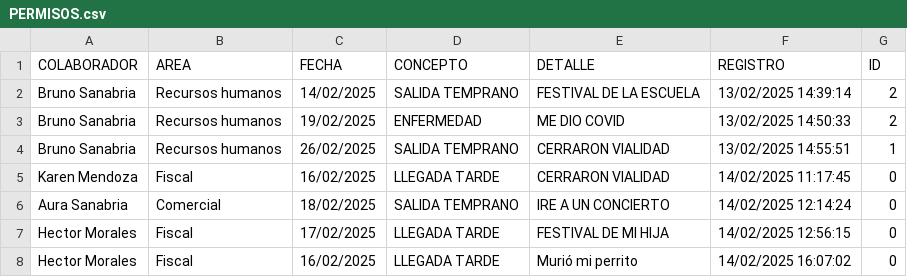
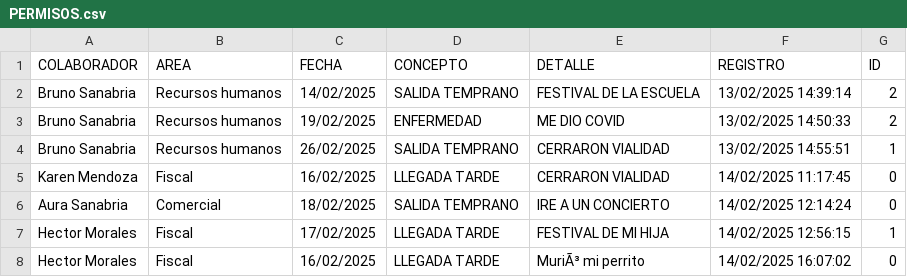
Before and after one commit to BM1012/AsistenciasTV, a CSV file: PERMISOS.csv, drawn as a sheet.

Commit message:
Actualización automática del archivo

```diff
--- a/PERMISOS.csv
+++ b/PERMISOS.csv
@@ -6,3 +6,3 @@ Karen Mendoza,Fiscal,16/02/2025,LLEGADA TARDE,CERRARON VIALIDAD,14/02/2025 11:17
 Aura Sanabria,Comercial,18/02/2025,SALIDA TEMPRANO,IRE A UN CONCIERTO,14/02/2025 12:14:24,0
-Hector Morales,Fiscal,17/02/2025,LLEGADA TARDE,FESTIVAL DE MI HIJA,14/02/2025 12:56:15,0
-Hector Morales,Fiscal,16/02/2025,LLEGADA TARDE,Murió mi perrito,14/02/2025 16:07:02,0
+Hector Morales,Fiscal,17/02/2025,LLEGADA TARDE,FESTIVAL DE MI HIJA,14/02/2025 12:56:15,1
+Hector Morales,Fiscal,16/02/2025,LLEGADA TARDE,MuriÃ³ mi perrito,14/02/2025 16:07:02,0
```
